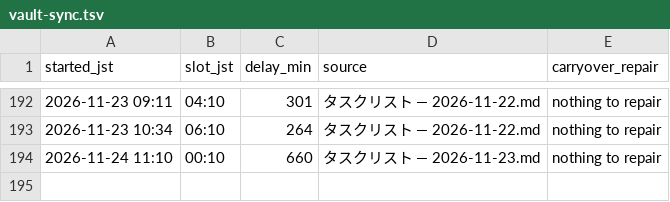
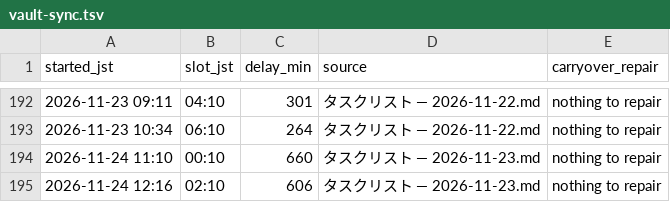
Before and after one commit to koki-nakata/ai-company, a TSV file: logs/vault-sync.tsv, drawn as a sheet; only a part is shown, gaps mark what is left out.

```diff
--- a/logs/vault-sync.tsv
+++ b/logs/vault-sync.tsv
@@ -194 +194,2 @@ started_jst	slot_jst	delay_min	source	carryover_repair
 2026-11-24 11:10	00:10	660	タスクリスト — 2026-11-23.md	nothing to repair
+2026-11-24 12:16	02:10	606	タスクリスト — 2026-11-23.md	nothing to repair
```
